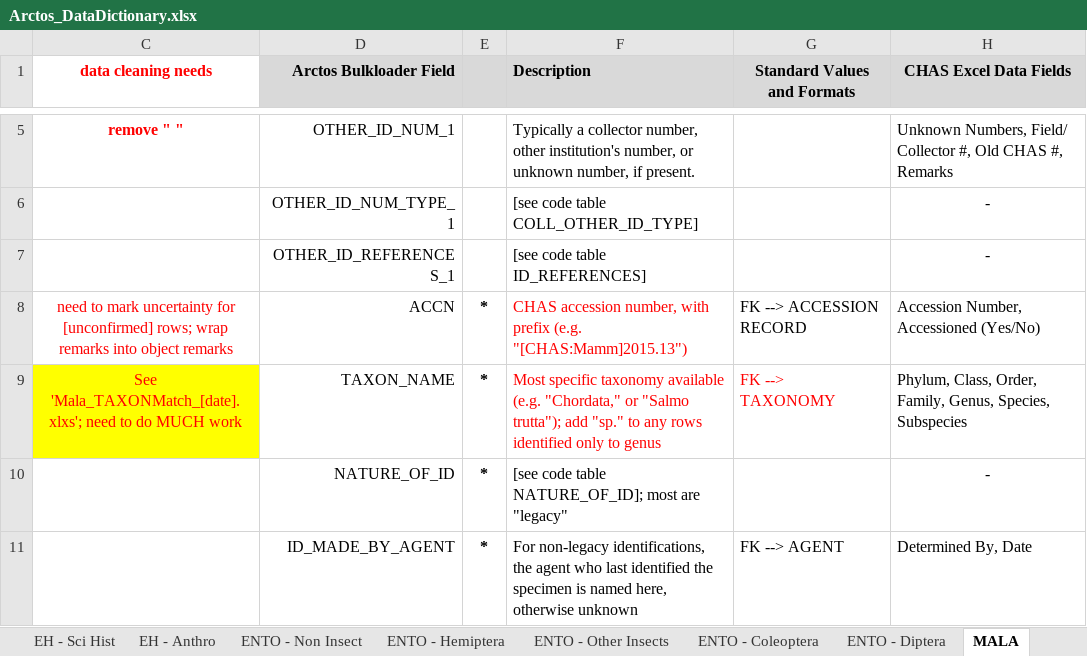
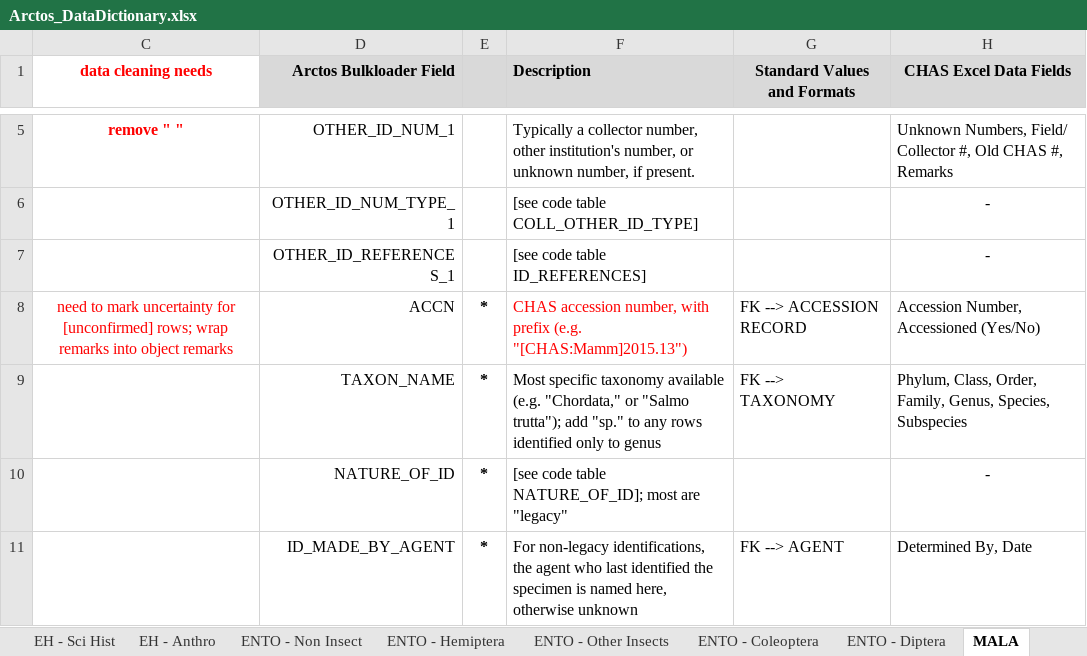
Before and after one commit to ChicagoAcademyofSciences/data-cleaning, an Excel workbook: Arctos_DataDictionary.xlsx, sheet MALA, drawn as a sheet; only a part is shown, gaps mark what is left out; values as stored, in another font and other column widths than the file's, no borders; the diff names each change by its address in the sheet, - before the commit and + after, or states it on an @@ line.

Commit message:
sync

```diff
--- a/Arctos_DataDictionary.xlsx (sheet MALA)
+++ b/Arctos_DataDictionary.xlsx (sheet MALA)
-C9 (data cleaning needs): See 'Mala_TAXONMatch_[date].xlxs'; need to do MUCH work
+C9 (data cleaning needs): (empty)
-C9 fill: #FFFF00
+C9 fill: none
-F9:G9 text colour: #FF0000
+F9:G9 text colour: black
```
